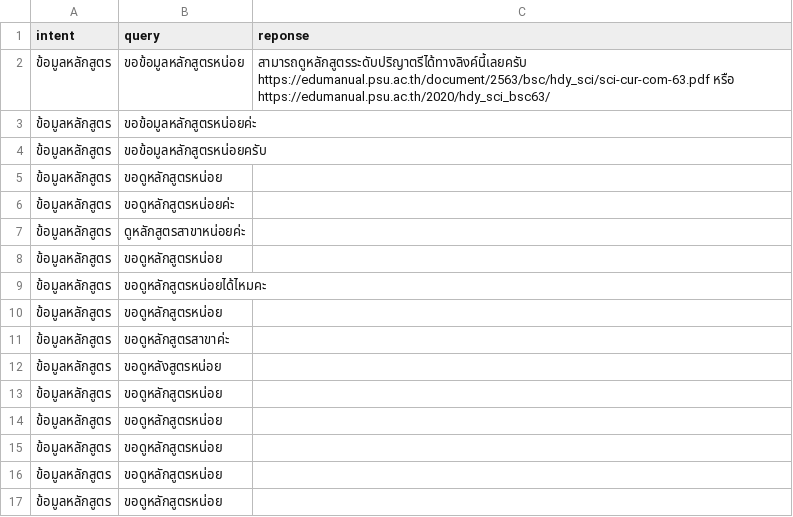
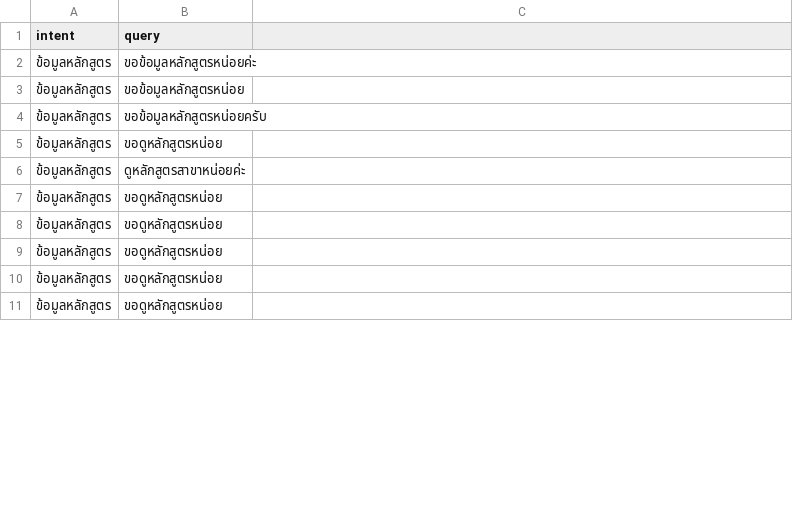
Before and after one commit to Nutthaphol/ComSci-Project, a CSV file: intent_data/ข้อมูลหลักสูตร.csv, drawn as a sheet; only a part is shown; the diff covers the shown part only.

```diff
--- a/intent_data/ข้อมูลหลักสูตร.csv
+++ b/intent_data/ข้อมูลหลักสูตร.csv
@@ -1,2 +1 @@
-intent,query,reponse
-ข้อมูลหลักสูตร,ขอข้อมูลหลักสูตรหน่อย ,สามารถดูหลักสูตรระดับปริญาตรีได้ทางลิงค์นี้เลยครับ https://edumanual.psu.ac.th/document/2563/bsc/hdy_sci/sci-cur-com-63.pdf หรือ https://edumanual.psu.ac.th/2020/hdy_sci_bsc63/
+intent,query
@@ -3,0 +3 @@
+ข้อมูลหลักสูตร,ขอข้อมูลหลักสูตรหน่อย
@@ -6 +5,0 @@
-ข้อมูลหลักสูตร,ขอดูหลักสูตรหน่อยค่ะ,
@@ -8,5 +6,0 @@
-ข้อมูลหลักสูตร,ขอดูหลักสูตรหน่อย,
-ข้อมูลหลักสูตร,ขอดูหลักสูตรหน่อยได้ไหมคะ,
-ข้อมูลหลักสูตร,ขอดูหลักสูตรหน่อย,
-ข้อมูลหลักสูตร,ขอดูหลักสูตรสาขาค่ะ,
-ข้อมูลหลักสูตร,ขอดูหลังสูตรหน่อย ,
```
Also changed, not shown: 1 added row, 1 removed row, 7 moved rows and 3 edited cells elsewhere in this file, data_training/intent_group.csv, intent_data/ค่าเทอม.csv, 30 other files.
